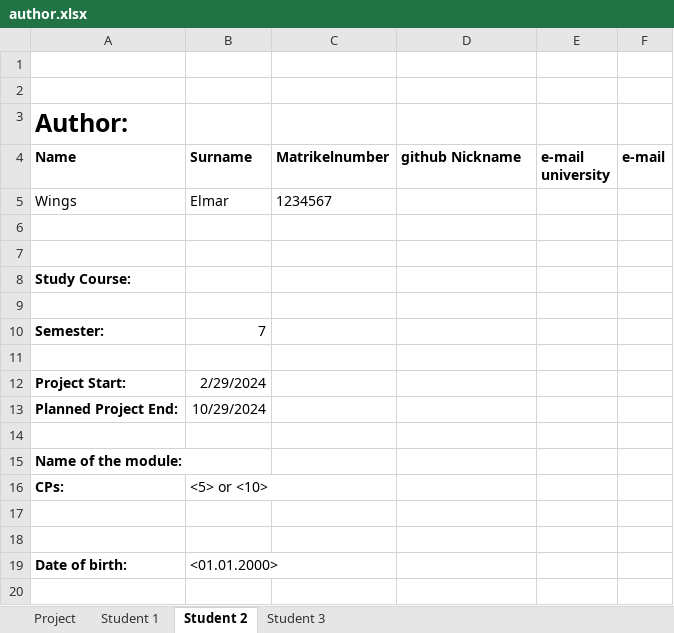
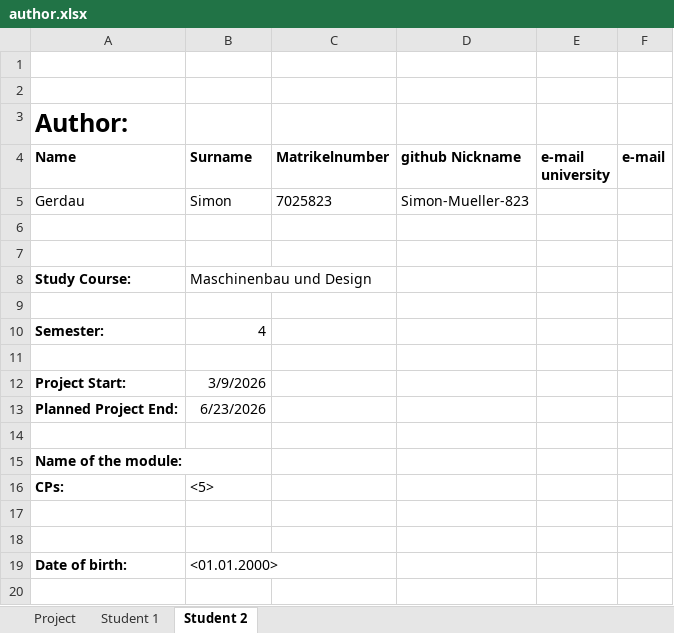
Before and after one commit to WH171/Ultraschallradar_Automatisierungstechnik, an Excel workbook: author.xlsx, sheet Student 2, drawn as a sheet; only a part is shown; values as stored, in another font and other column widths than the file's, no borders; removed rows and columns are numbered as before the commit, all else as after; the diff names each change by its address in the sheet, - before the commit and + after, or states it on an @@ line.

Commit message:
Update_author.xlsx
@Simon-Mueller-823 , du musst bei Student 2 noch deine Sachen in der Datei author.xlsx ergänzen

```diff
--- a/author.xlsx (sheet Student 2)
+++ b/author.xlsx (sheet Student 2)
-sheet tab: Student 3
-row 5: Wings | Elmar | 1234567
+row 5: Gerdau | Simon | 7025823 | Simon-Mueller-823
-B8 (Surname): (empty)
+B8 (Surname): Maschinenbau und Design
-B10 (Surname): 7
+B10 (Surname): 4
-B12 (Surname): 2/29/2024
+B12 (Surname): 3/9/2026
-B13 (Surname): 10/29/2024
+B13 (Surname): 6/23/2026
-B16 (Surname): <5> or <10>
+B16 (Surname): <5>
```
Also changed, not shown: sheet Student 1, sheet Project, 1 other file.
